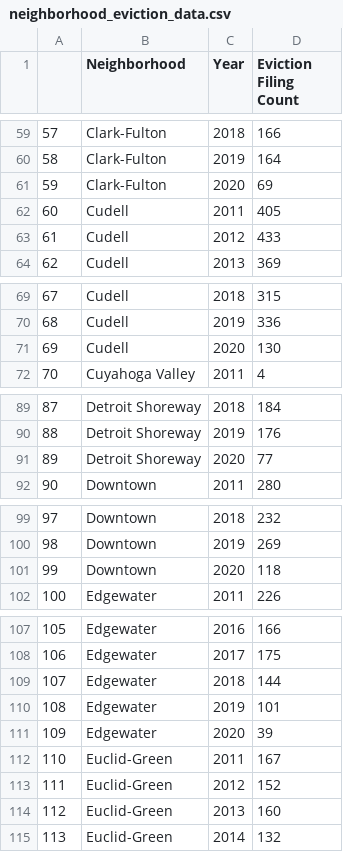
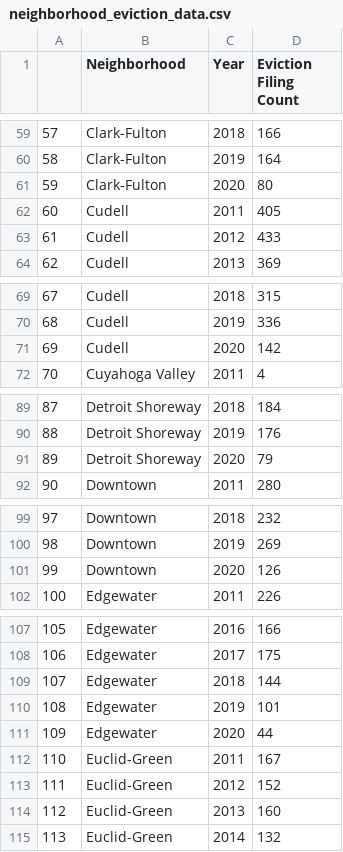
Before and after one commit to sdl60660/cleveland_eviction_mapping, a CSV file: data/neighborhood_eviction_data.csv, drawn as a sheet; only a part is shown, gaps mark what is left out; the diff covers the shown part only.

```diff
--- a/data/neighborhood_eviction_data.csv
+++ b/data/neighborhood_eviction_data.csv
@@ -60,3 +60,3 @@
 58,Clark-Fulton,2019,164
-59,Clark-Fulton,2020,69
+59,Clark-Fulton,2020,80
 60,Cudell,2011,405
@@ -70,3 +70,3 @@
 68,Cudell,2019,336
-69,Cudell,2020,130
+69,Cudell,2020,142
 70,Cuyahoga Valley,2011,4
@@ -90,3 +90,3 @@
 88,Detroit Shoreway,2019,176
-89,Detroit Shoreway,2020,77
+89,Detroit Shoreway,2020,79
 90,Downtown,2011,280
@@ -100,3 +100,3 @@
 98,Downtown,2019,269
-99,Downtown,2020,118
+99,Downtown,2020,126
 100,Edgewater,2011,226
@@ -110,3 +110,3 @@
 108,Edgewater,2019,101
-109,Edgewater,2020,39
+109,Edgewater,2020,44
 110,Euclid-Green,2011,167
```
Also changed, not shown: 25 edited cells elsewhere in this file, 12 other files.
